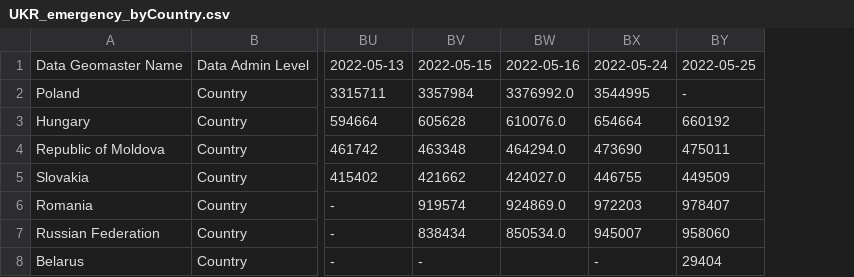
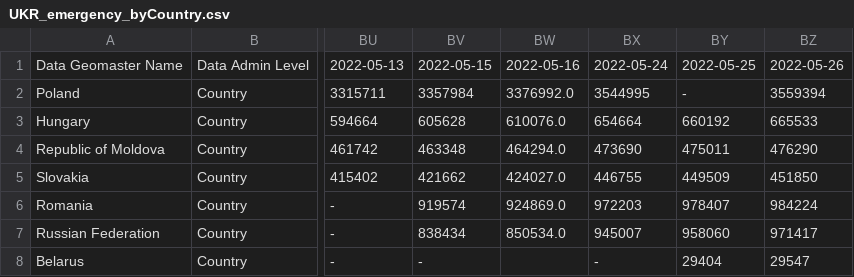
Before and after one commit to rvibek/UkraineEmergency, a CSV file: UKR_emergency_byCountry.csv, drawn as a sheet; only a part is shown, gaps mark what is left out; the diff names each change by its address in the sheet, - before the commit and + after, or states it on an @@ line.

```diff
--- a/UKR_emergency_byCountry.csv
+++ b/UKR_emergency_byCountry.csv
+column BZ, rows 1-8: 2022-05-26 | 3559394 | 665533 | 476290 | 451850 | 984224 | 971417 | 29547
```
Also changed, not shown: UKR_emergency_byDate.csv, 1 other file.
